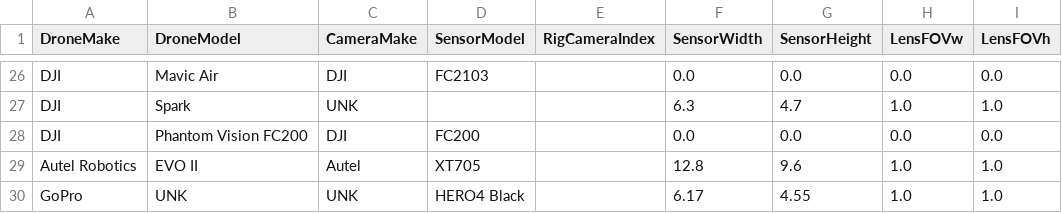
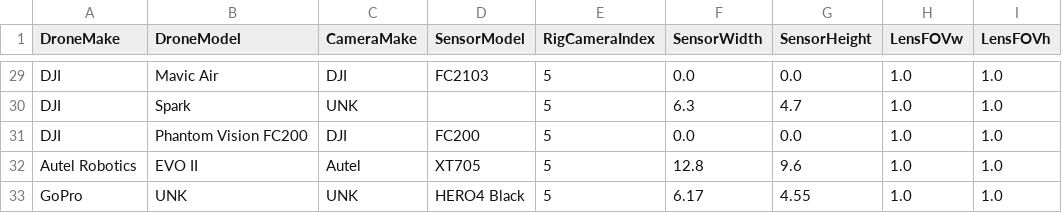
Before and after one commit to spifftek70/Drone-Footprints, a CSV file: src/drone_sensors.csv, drawn as a sheet; only a part is shown, gaps mark what is left out; addresses are those after the commit; the diff covers the shown part only; the diff names each change by its address in the sheet, - before the commit and + after, or states it on an @@ line.

```diff
--- a/src/drone_sensors.csv
+++ b/src/drone_sensors.csv
-E29:E33 (RigCameraIndex): (empty)
+E29:E33 (RigCameraIndex): 5
-H29 (LensFOVw): 0.0
+H29 (LensFOVw): 1.0
-I29 (LensFOVh): 0.0
+I29 (LensFOVh): 1.0
-H31 (LensFOVw): 0.0
+H31 (LensFOVw): 1.0
-I31 (LensFOVh): 0.0
+I31 (LensFOVh): 1.0
```
Also changed, not shown: 3 added rows and 23 edited cells elsewhere in this file, 3 other files.
